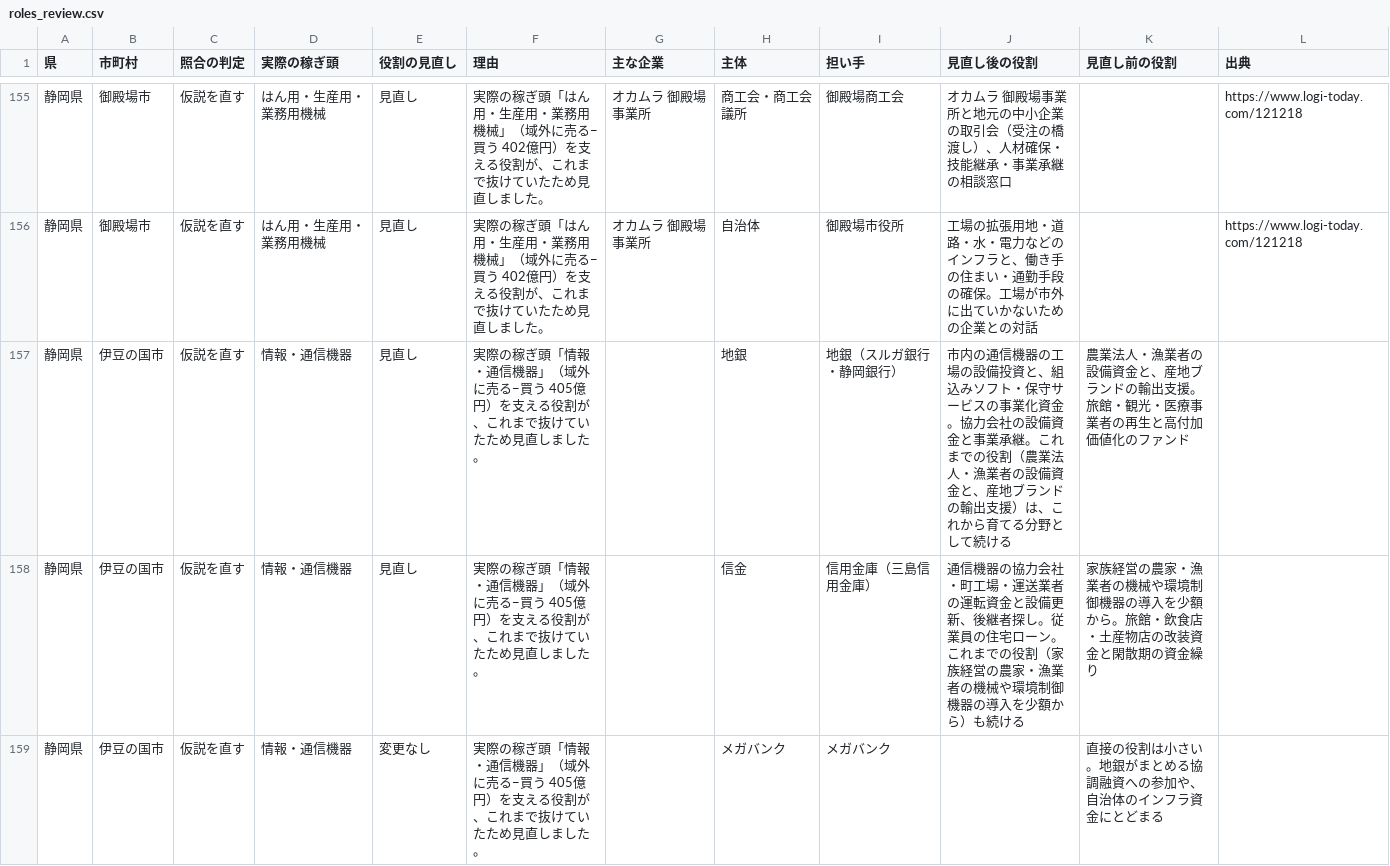
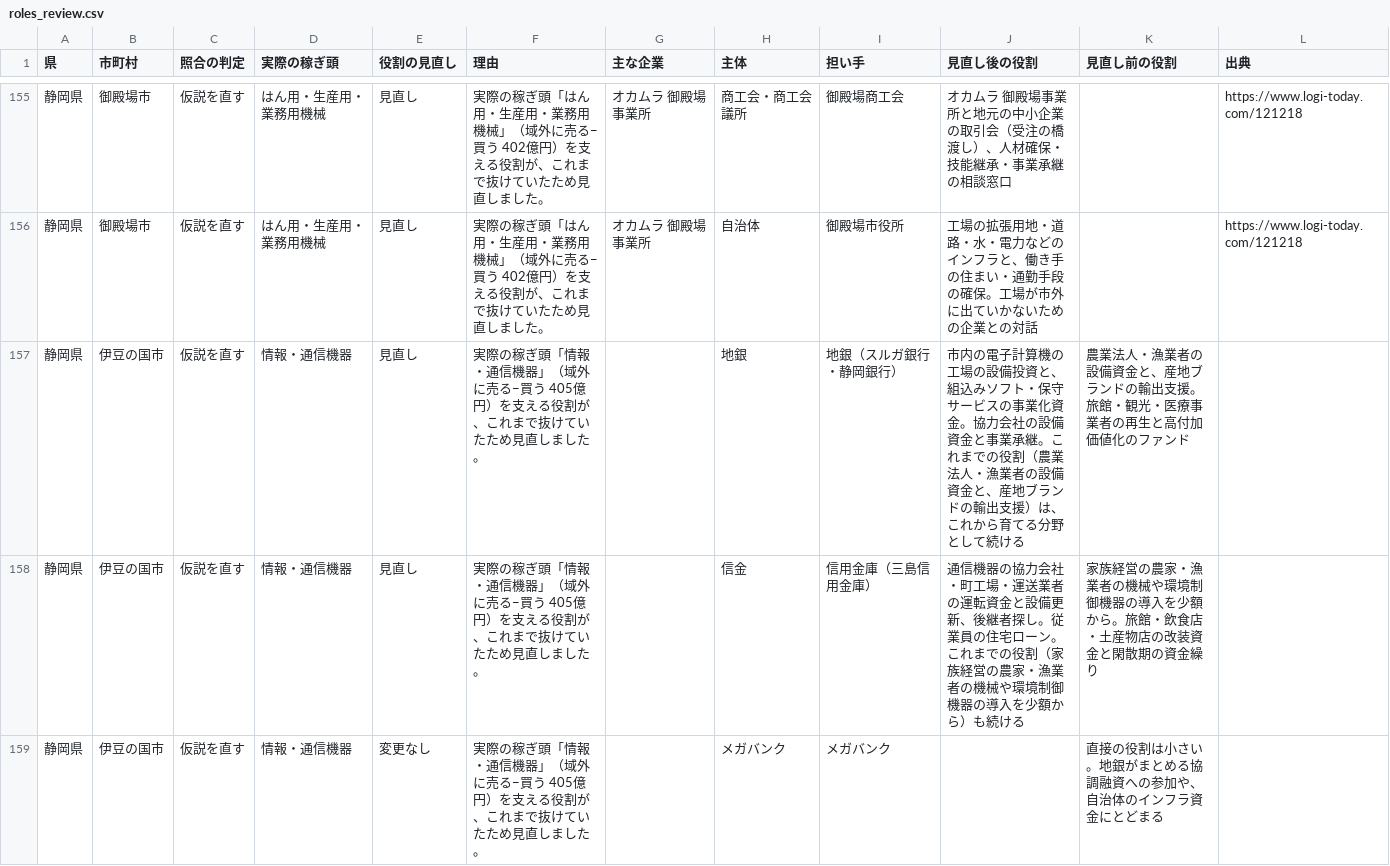
Before and after one commit to ytanaka1988/free, a CSV file: tokai-ai-strategy/roles_review.csv, drawn as a sheet; only a part is shown, gaps mark what is left out; the diff covers the shown part only.

```diff
--- a/tokai-ai-strategy/roles_review.csv
+++ b/tokai-ai-strategy/roles_review.csv
@@ -156,3 +156,3 @@
 静岡県,御殿場市,仮説を直す,はん用・生産用・業務用機械,見直し,実際の稼ぎ頭「はん用・生産用・業務用機械」（域外に売る−買う 402億円）を支える役割が、これまで抜けていたため見直しました。,オカムラ 御殿場事業所,自治体,御殿場市役所,工場の拡張用地・道路・水・電力などのインフラと、働き手の住まい・通勤手段の確保。工場が市外に出ていかないための企業との対話,,https://www.logi-today.com/121218
-静岡県,伊豆の国市,仮説を直す,情報・通信機器,見直し,実際の稼ぎ頭「情報・通信機器」（域外に売る−買う 405億円）を支える役割が、これまで抜けていたため見直しました。,,地銀,地銀（スルガ銀行・静岡銀行）,市内の通信機器の工場の設備投資と、組込みソフト・保守サービスの事業化資金。協力会社の設備資金と事業承継。これまでの役割（農業法人・漁業者の設備資金と、産地ブランドの輸出支援）は、これから育てる分野として続ける,農業法人・漁業者の設備資金と、産地ブランドの輸出支援。旅館・観光・医療事業者の再生と高付加価値化のファンド,
+静岡県,伊豆の国市,仮説を直す,情報・通信機器,見直し,実際の稼ぎ頭「情報・通信機器」（域外に売る−買う 405億円）を支える役割が、これまで抜けていたため見直しました。,,地銀,地銀（スルガ銀行・静岡銀行）,市内の電子計算機の工場の設備投資と、組込みソフト・保守サービスの事業化資金。協力会社の設備資金と事業承継。これまでの役割（農業法人・漁業者の設備資金と、産地ブランドの輸出支援）は、これから育てる分野として続ける,農業法人・漁業者の設備資金と、産地ブランドの輸出支援。旅館・観光・医療事業者の再生と高付加価値化のファンド,
 静岡県,伊豆の国市,仮説を直す,情報・通信機器,見直し,実際の稼ぎ頭「情報・通信機器」（域外に売る−買う 405億円）を支える役割が、これまで抜けていたため見直しました。,,信金,信用金庫（三島信用金庫）,通信機器の協力会社・町工場・運送業者の運転資金と設備更新、後継者探し。従業員の住宅ローン。これまでの役割（家族経営の農家・漁業者の機械や環境制御機器の導入を少額から）も続ける,家族経営の農家・漁業者の機械や環境制御機器の導入を少額から。旅館・飲食店・土産物店の改装資金と閑散期の資金繰り,
```
Also changed, not shown: 10 edited cells elsewhere in this file, tokai-ai-strategy/municipality_finance_roles.csv, tokai-ai-strategy/municipality_local_roles.csv, 2 other files.
